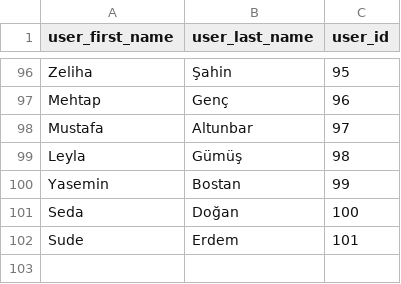
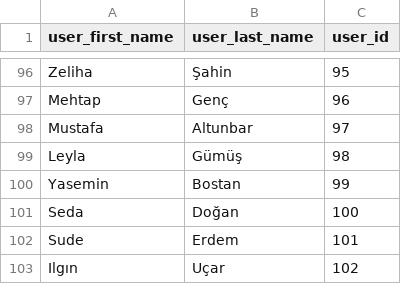
Before and after one commit to bberfin/Questioner-AI-Module, a CSV file: csvFiles/users.csv, drawn as a sheet; only a part is shown, gaps mark what is left out; the diff names each change by its address in the sheet, - before the commit and + after, or states it on an @@ line.

```diff
--- a/csvFiles/users.csv
+++ b/csvFiles/users.csv
+row 103: Ilgın | Uçar | 102
```
Also changed, not shown: csvFiles/askedQuestions.csv, csvFiles/user_category_match.csv, 3 other files.
